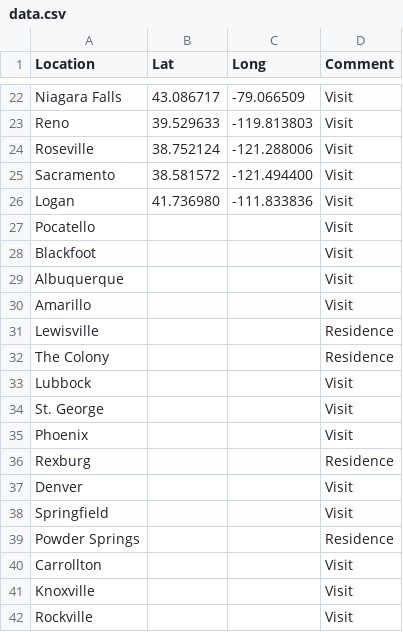
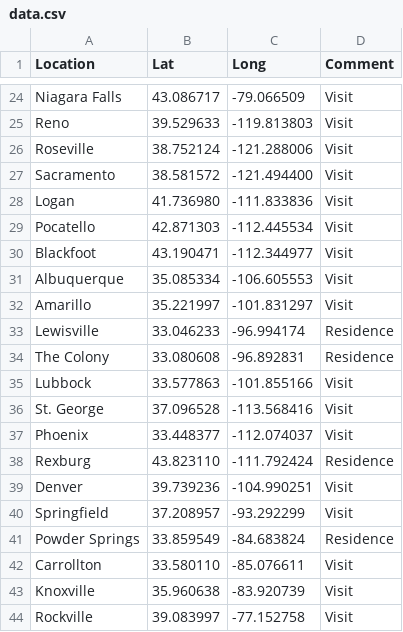
Before and after one commit to johnsug/maps, a CSV file: data.csv, drawn as a sheet; only a part is shown, gaps mark what is left out; the diff covers the shown part only.

Commit message:
Update data.csv

```diff
--- a/data.csv
+++ b/data.csv
@@ -26,17 +28,17 @@ Sacramento,38.581572,-121.494400,Visit
 Logan,41.736980,-111.833836,Visit
-Pocatello,,,Visit
-Blackfoot,,,Visit
-Albuquerque,,,Visit
-Amarillo,,,Visit
-Lewisville,,,Residence
-The Colony,,,Residence
-Lubbock,,,Visit
-St. George,,,Visit
-Phoenix,,,Visit
-Rexburg,,,Residence
-Denver,,,Visit
-Springfield,,,Visit
-Powder Springs,,,Residence
-Carrollton,,,Visit
-Knoxville,,,Visit
-Rockville,,,Visit
+Pocatello,42.871303,-112.445534,Visit
+Blackfoot,43.190471,-112.344977,Visit
+Albuquerque,35.085334,-106.605553,Visit
+Amarillo,35.221997,-101.831297,Visit
+Lewisville,33.046233,-96.994174,Residence
+The Colony,33.080608,-96.892831,Residence
+Lubbock,33.577863,-101.855166,Visit
+St. George,37.096528,-113.568416,Visit
+Phoenix,33.448377,-112.074037,Visit
+Rexburg,43.823110,-111.792424,Residence
+Denver,39.739236,-104.990251,Visit
+Springfield,37.208957,-93.292299,Visit
+Powder Springs,33.859549,-84.683824,Residence
+Carrollton,33.580110,-85.076611,Visit
+Knoxville,35.960638,-83.920739,Visit
+Rockville,39.083997,-77.152758,Visit
```
Also changed, not shown: 6 added rows and 42 edited cells elsewhere in this file.
